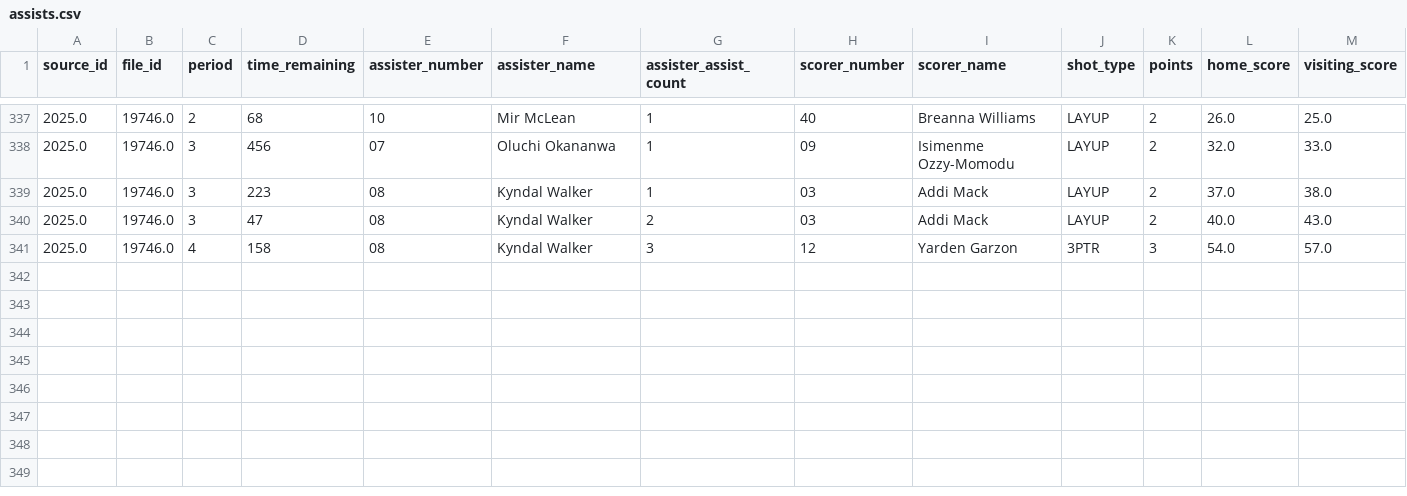
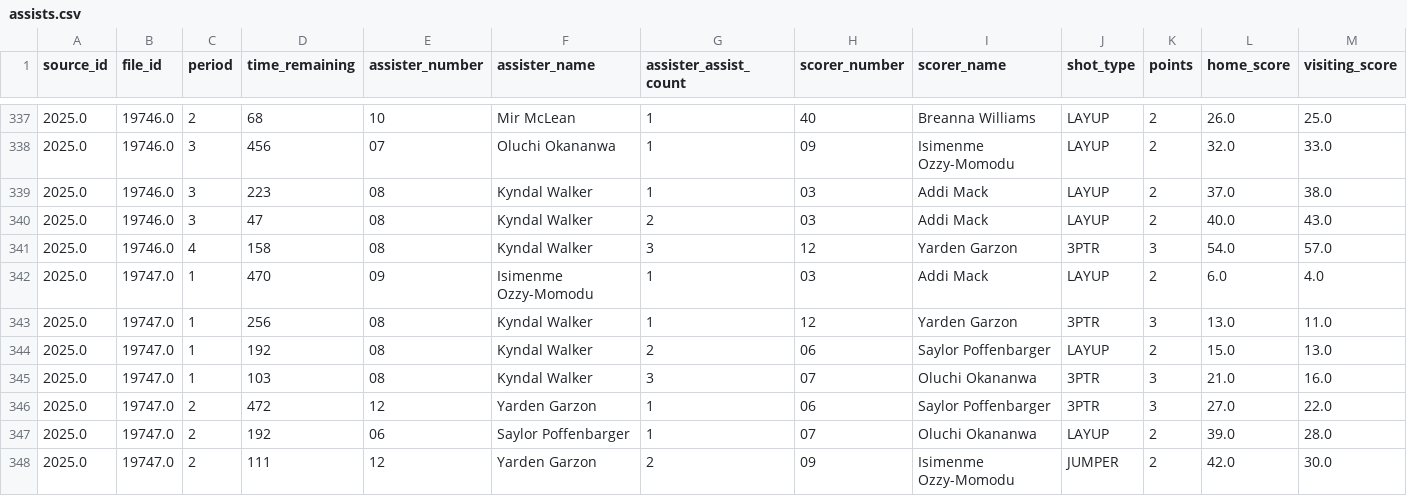
Before and after one commit to dwillis/umdwbb-data, a CSV file: 2025-26/assists.csv, drawn as a sheet; only a part is shown, gaps mark what is left out; rows hold the shown columns only; the diff covers the shown part only; the diff names each change by its address in the sheet, - before the commit and + after, or states it on an @@ line.

```diff
--- a/2025-26/assists.csv
+++ b/2025-26/assists.csv
+row 342: 2025.0 | 19747.0 | 1 | 470 | 09 | Isimenme Ozzy-Momodu | 1 | 03 | Addi Mack | LAYUP | 2 | 6.0 | 4.0
+row 343: 2025.0 | 19747.0 | 1 | 256 | 08 | Kyndal Walker | 1 | 12 | Yarden Garzon | 3PTR | 3 | 13.0 | 11.0
+row 344: 2025.0 | 19747.0 | 1 | 192 | 08 | Kyndal Walker | 2 | 06 | Saylor Poffenbarger | LAYUP | 2 | 15.0 | 13.0
+row 345: 2025.0 | 19747.0 | 1 | 103 | 08 | Kyndal Walker | 3 | 07 | Oluchi Okananwa | 3PTR | 3 | 21.0 | 16.0
+row 346: 2025.0 | 19747.0 | 2 | 472 | 12 | Yarden Garzon | 1 | 06 | Saylor Poffenbarger | 3PTR | 3 | 27.0 | 22.0
+row 347: 2025.0 | 19747.0 | 2 | 192 | 06 | Saylor Poffenbarger | 1 | 07 | Oluchi Okananwa | LAYUP | 2 | 39.0 | 28.0
+row 348: 2025.0 | 19747.0 | 2 | 111 | 12 | Yarden Garzon | 2 | 09 | Isimenme Ozzy-Momodu | JUMPER | 2 | 42.0 | 30.0
```
Also changed, not shown: 6 added rows elsewhere in this file, 2025-26/game_info.csv, 2025-26/period_scores.csv, 8 other files.
